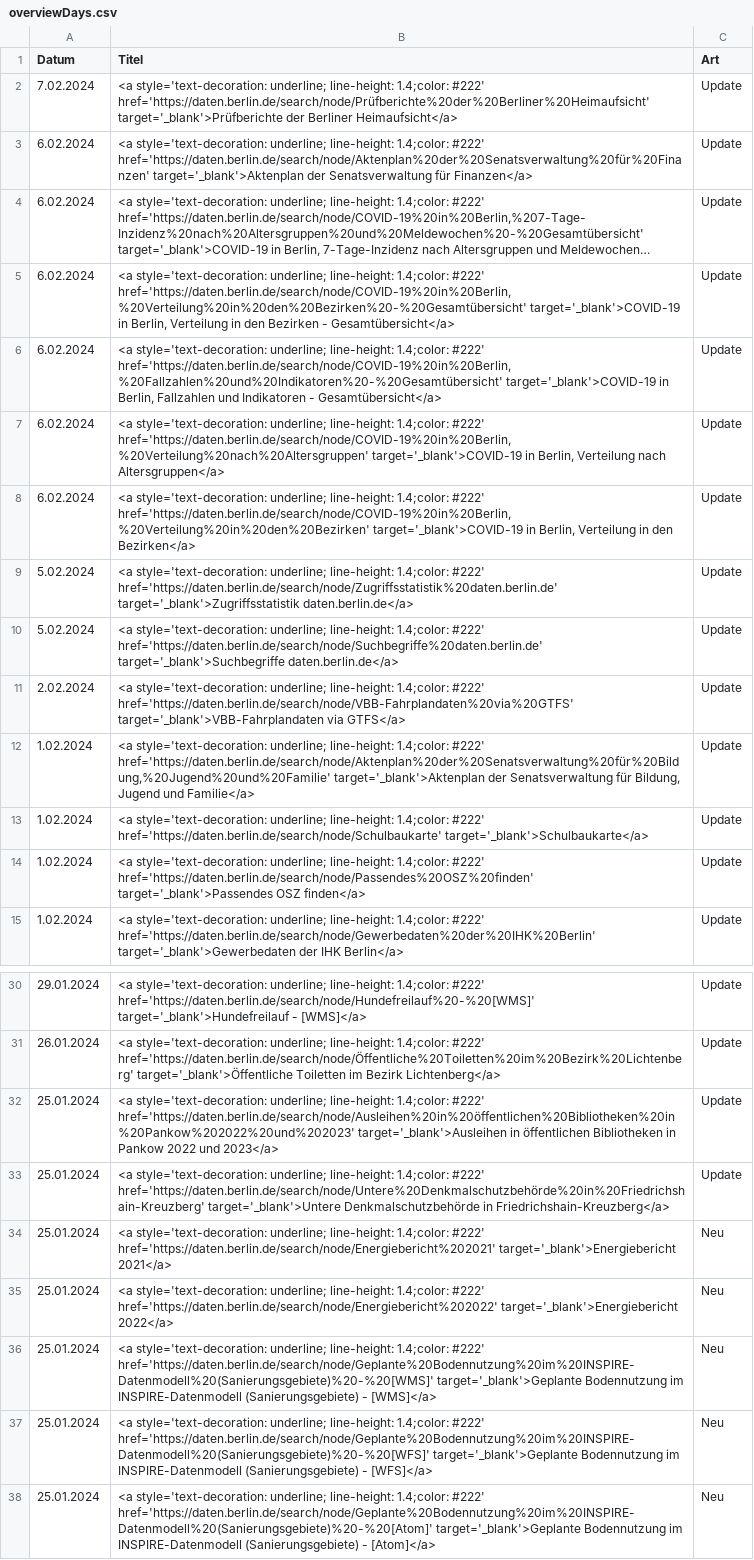
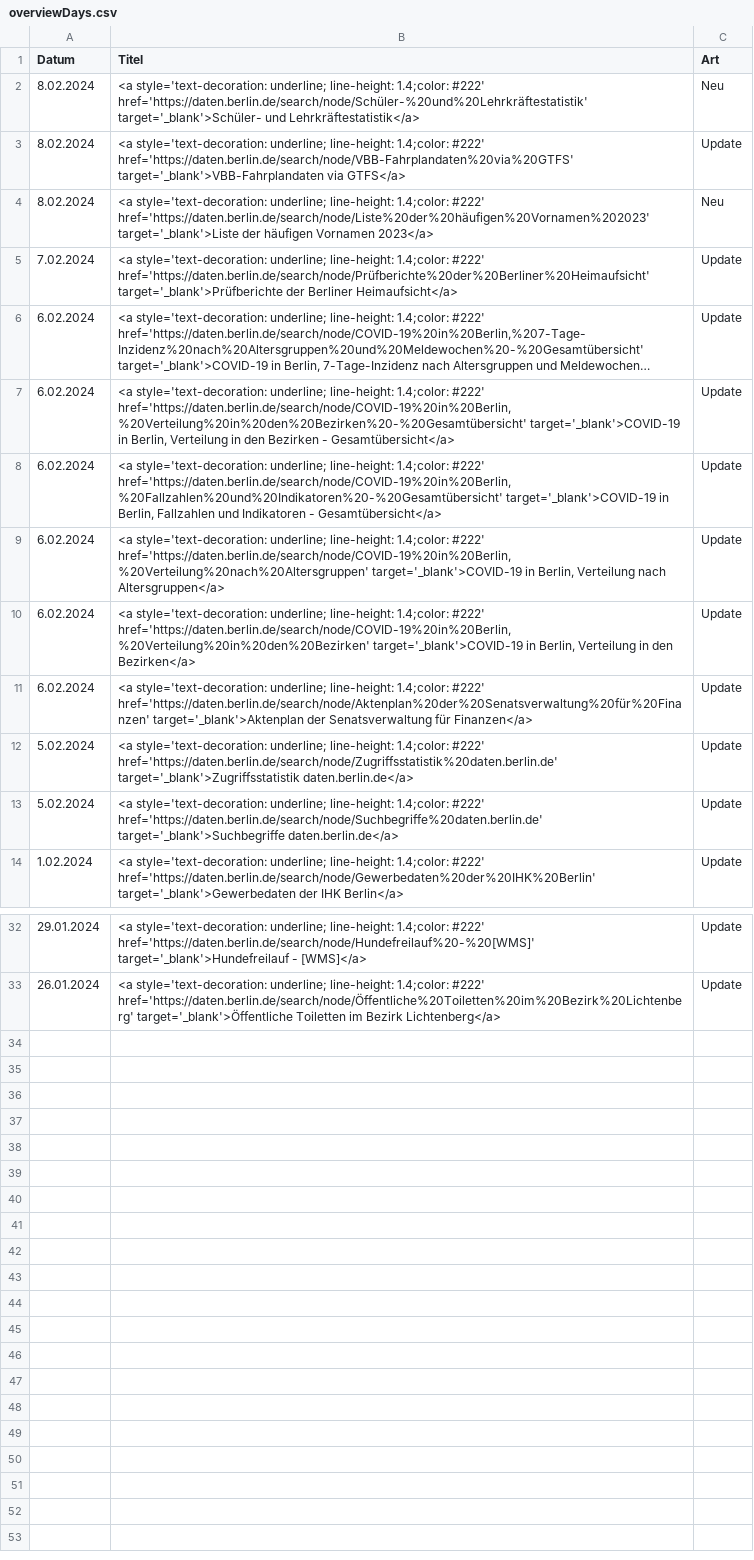
Before and after one commit to technologiestiftung/odis-opendata-vis, a CSV file: data/overviewDays.csv, drawn as a sheet; only a part is shown, gaps mark what is left out; long unchanged cells end in …; removed rows and columns are numbered as before the commit, all else as after; the diff covers the shown part only; the diff names each change by its address in the sheet, - before the commit and + after, or states it on an @@ line.

```diff
--- a/data/overviewDays.csv
+++ b/data/overviewDays.csv
+row 2: 8.02.2024 | <a style='text-decoration: underline; line-height: 1.4;color: #222' href='https://daten.berlin.de/search/node/Schüler-%20und%20Lehrkräftestatistik' target='_blank'>Schüler- und Lehrkräftestatistik</a> | Neu
+row 3: 8.02.2024 | <a style='text-decoration: underline; line-height: 1.4;color: #222' href='https://daten.berlin.de/search/node/VBB-Fahrplandaten%20via%20GTFS' target='_blank'>VBB-Fahrplandaten via GTFS</a> | Update
+row 4: 8.02.2024 | <a style='text-decoration: underline; line-height: 1.4;color: #222' href='https://daten.berlin.de/search/node/Liste%20der%20häufigen%20Vornamen%202023' target='_blank'>Liste der häufigen Vornamen 2023</a> | Neu
@@ row 3 moved to row 11: 6.02.2024 @@
-row 11: 2.02.2024 | <a style='text-decoration: underline; line-height: 1.4;color: #222' href='https://daten.berlin.de/search/node/VBB-Fahrplandaten%20via%20GTFS' target='_blank'>VBB-Fahrplandaten via GTFS</a> | Update
@@ row 12 moved to row 22: 1.02.2024 @@
@@ row 13 moved to row 23: 1.02.2024 @@
@@ row 14 moved to row 21: 1.02.2024 @@
-row 32: 25.01.2024 | <a style='text-decoration: underline; line-height: 1.4;color: #222' href='https://daten.berlin.de/search/node/Ausleihen%20in%20öffentlichen%20Bibliotheken%20in%20Pankow%202022%20und%202023' target='_blank'>Ausleihen in öffentlichen Bibliotheken in Pankow 2022 und 2023</a> | Update
-row 33: 25.01.2024 | <a style='text-decoration: underline; line-height: 1.4;color: #222' href='https://daten.berlin.de/search/node/Untere%20Denkmalschutzbehörde%20in%20Friedrichshain-Kreuzberg' target='_blank'>Untere Denkmalschutzbehörde in Friedrichshain-Kreuzberg</a> | Update
-row 34: 25.01.2024 | <a style='text-decoration: underline; line-height: 1.4;color: #222' href='https://daten.berlin.de/search/node/Energiebericht%202021' target='_blank'>Energiebericht 2021</a> | Neu
-row 35: 25.01.2024 | <a style='text-decoration: underline; line-height: 1.4;color: #222' href='https://daten.berlin.de/search/node/Energiebericht%202022' target='_blank'>Energiebericht 2022</a> | Neu
-row 36: 25.01.2024 | <a style='text-decoration: underline; line-height: 1.4;color: #222' href='https://daten.berlin.de/search/node/Geplante%20Bodennutzung%20im%20INSPIRE-Datenmodell%20(Sanierungsgebiete)%20-%20[WMS]' target='_blank'>Geplante Bodennutzung im INSPIRE-Datenmodell (Sanierungsgebiete) - [WMS]</a> | Neu
-row 37: 25.01.2024 | <a style='text-decoration: underline; line-height: 1.4;color: #222' href='https://daten.berlin.de/search/node/Geplante%20Bodennutzung%20im%20INSPIRE-Datenmodell%20(Sanierungsgebiete)%20-%20[WFS]' target='_blank'>Geplante Bodennutzung im INSPIRE-Datenmodell (Sanierungsgebiete) - [WFS]</a> | Neu
-row 38: 25.01.2024 | <a style='text-decoration: underline; line-height: 1.4;color: #222' href='https://daten.berlin.de/search/node/Geplante%20Bodennutzung%20im%20INSPIRE-Datenmodell%20(Sanierungsgebiete)%20-%20[Atom]' target='_blank'>Geplante Bodennutzung im INSPIRE-Datenmodell (Sanierungsgebiete) - [Atom]</a> | Neu
```
Also changed, not shown: 1 moved row elsewhere in this file, 1 other file.
